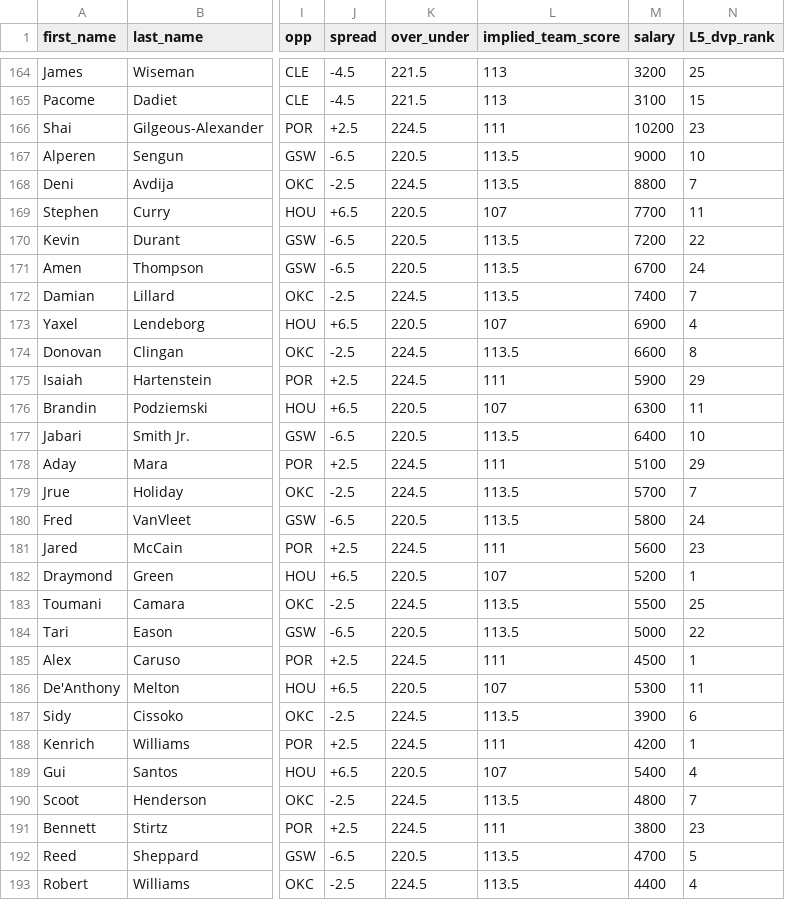
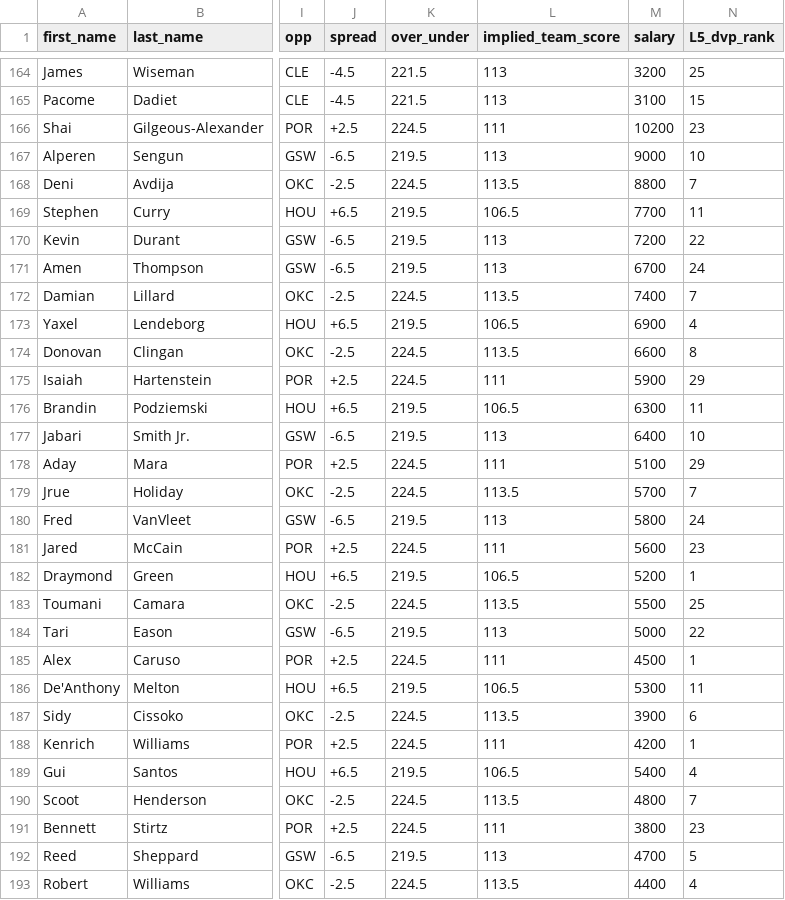
Before and after one commit to marchyyyy/stamped, a CSV file: data/dff_nba_projections.csv, drawn as a sheet; only a part is shown, gaps mark what is left out; the diff covers the shown part only; the diff names each change by its address in the sheet, - before the commit and + after, or states it on an @@ line.

Commit message:
DFF NBA projections refresh (211 players, 2026-11-11 8:50 PM ET)

```diff
--- a/data/dff_nba_projections.csv
+++ b/data/dff_nba_projections.csv
-K167 (over_under): 220.5
+K167 (over_under): 219.5
-L167 (implied_team_score): 113.5
+L167 (implied_team_score): 113
-K169:K171 (over_under): 220.5
+K169:K171 (over_under): 219.5
-L169 (implied_team_score): 107
+L169 (implied_team_score): 106.5
-L170:L171 (implied_team_score): 113.5
+L170:L171 (implied_team_score): 113
-K173 (over_under): 220.5
+K173 (over_under): 219.5
-L173 (implied_team_score): 107
+L173 (implied_team_score): 106.5
-K176:K177 (over_under): 220.5
+K176:K177 (over_under): 219.5
-L176 (implied_team_score): 107
+L176 (implied_team_score): 106.5
-L177 (implied_team_score): 113.5
+L177 (implied_team_score): 113
-K180 (over_under): 220.5
+K180 (over_under): 219.5
-L180 (implied_team_score): 113.5
+L180 (implied_team_score): 113
-K182 (over_under): 220.5
+K182 (over_under): 219.5
-L182 (implied_team_score): 107
+L182 (implied_team_score): 106.5
-K184 (over_under): 220.5
+K184 (over_under): 219.5
-L184 (implied_team_score): 113.5
+L184 (implied_team_score): 113
-K186 (over_under): 220.5
+K186 (over_under): 219.5
-L186 (implied_team_score): 107
+L186 (implied_team_score): 106.5
-K189 (over_under): 220.5
+K189 (over_under): 219.5
-L189 (implied_team_score): 107
+L189 (implied_team_score): 106.5
-K192 (over_under): 220.5
+K192 (over_under): 219.5
-L192 (implied_team_score): 113.5
+L192 (implied_team_score): 113
```
Also changed, not shown: 24 edited cells elsewhere in this file.
